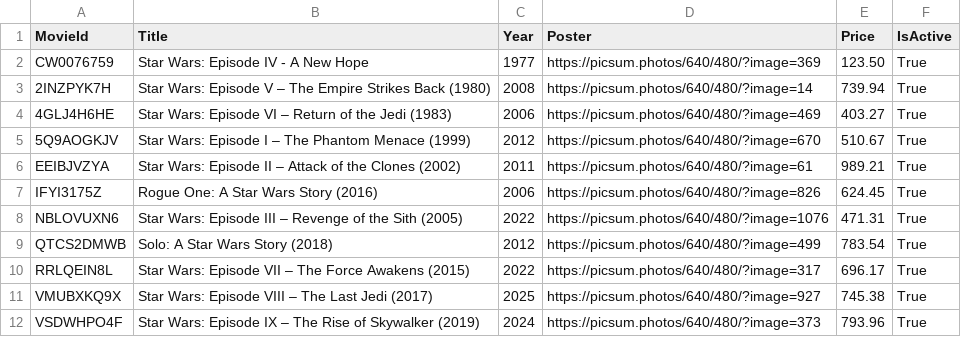
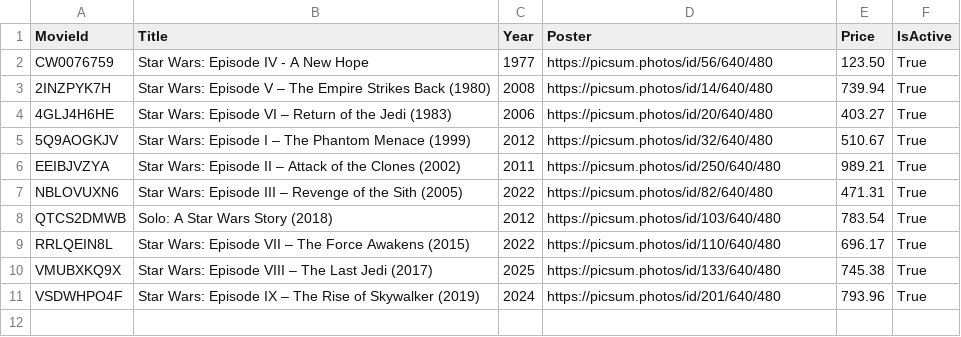
Before and after one commit to sollygit/StarWars.CSV, a CSV file: StarWars.CSV/Shared/movies.csv, drawn as a sheet.

Commit message:
movies.csv updated

```diff
--- a/StarWars.CSV/Shared/movies.csv
+++ b/StarWars.CSV/Shared/movies.csv
@@ -1,12 +1,11 @@
 MovieId,Title,Year,Poster,Price,IsActive
-CW0076759,Star Wars: Episode IV - A New Hope,1977,https://picsum.photos/640/480/?image=369,123.50,True
-2INZPYK7H,Star Wars: Episode V – The Empire Strikes Back (1980),2008,https://picsum.photos/640/480/?image=14,739.94,True
-4GLJ4H6HE,Star Wars: Episode VI – Return of the Jedi (1983),2006,https://picsum.photos/640/480/?image=469,403.27,True
-5Q9AOGKJV,Star Wars: Episode I – The Phantom Menace (1999),2012,https://picsum.photos/640/480/?image=670,510.67,True
-EEIBJVZYA,Star Wars: Episode II – Attack of the Clones (2002),2011,https://picsum.photos/640/480/?image=61,989.21,True
-IFYI3175Z,Rogue One: A Star Wars Story (2016),2006,https://picsum.photos/640/480/?image=826,624.45,True
-NBLOVUXN6,Star Wars: Episode III – Revenge of the Sith (2005),2022,https://picsum.photos/640/480/?image=1076,471.31,True
-QTCS2DMWB,Solo: A Star Wars Story (2018),2012,https://picsum.photos/640/480/?image=499,783.54,True
-RRLQEIN8L,Star Wars: Episode VII – The Force Awakens (2015),2022,https://picsum.photos/640/480/?image=317,696.17,True
-VMUBXKQ9X,Star Wars: Episode VIII – The Last Jedi (2017),2025,https://picsum.photos/640/480/?image=927,745.38,True
-VSDWHPO4F,Star Wars: Episode IX – The Rise of Skywalker (2019),2024,https://picsum.photos/640/480/?image=373,793.96,True
+CW0076759,Star Wars: Episode IV - A New Hope,1977,https://picsum.photos/id/56/640/480,123.50,True
+2INZPYK7H,Star Wars: Episode V – The Empire Strikes Back (1980),2008,https://picsum.photos/id/14/640/480,739.94,True
+4GLJ4H6HE,Star Wars: Episode VI – Return of the Jedi (1983),2006,https://picsum.photos/id/20/640/480,403.27,True
+5Q9AOGKJV,Star Wars: Episode I – The Phantom Menace (1999),2012,https://picsum.photos/id/32/640/480,510.67,True
+EEIBJVZYA,Star Wars: Episode II – Attack of the Clones (2002),2011,https://picsum.photos/id/250/640/480,989.21,True
+NBLOVUXN6,Star Wars: Episode III – Revenge of the Sith (2005),2022,https://picsum.photos/id/82/640/480,471.31,True
+QTCS2DMWB,Solo: A Star Wars Story (2018),2012,https://picsum.photos/id/103/640/480,783.54,True
+RRLQEIN8L,Star Wars: Episode VII – The Force Awakens (2015),2022,https://picsum.photos/id/110/640/480,696.17,True
+VMUBXKQ9X,Star Wars: Episode VIII – The Last Jedi (2017),2025,https://picsum.photos/id/133/640/480,745.38,True
+VSDWHPO4F,Star Wars: Episode IX – The Rise of Skywalker (2019),2024,https://picsum.photos/id/201/640/480,793.96,True
```
